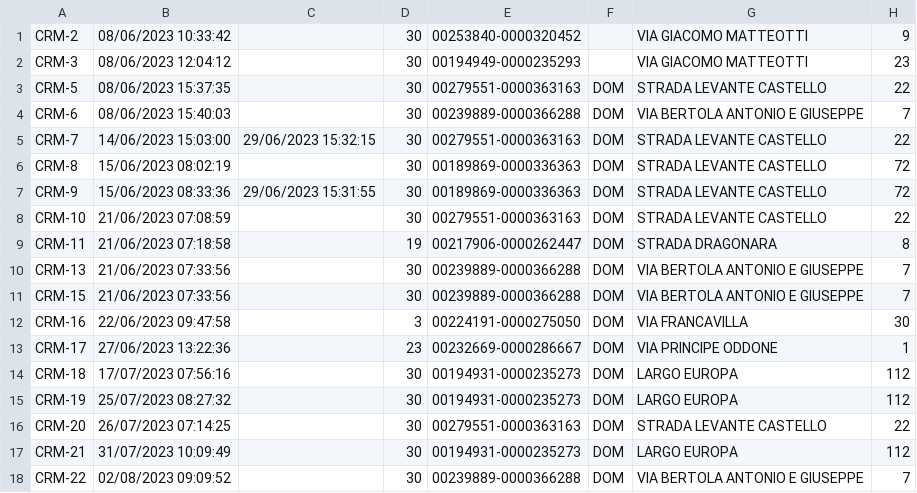
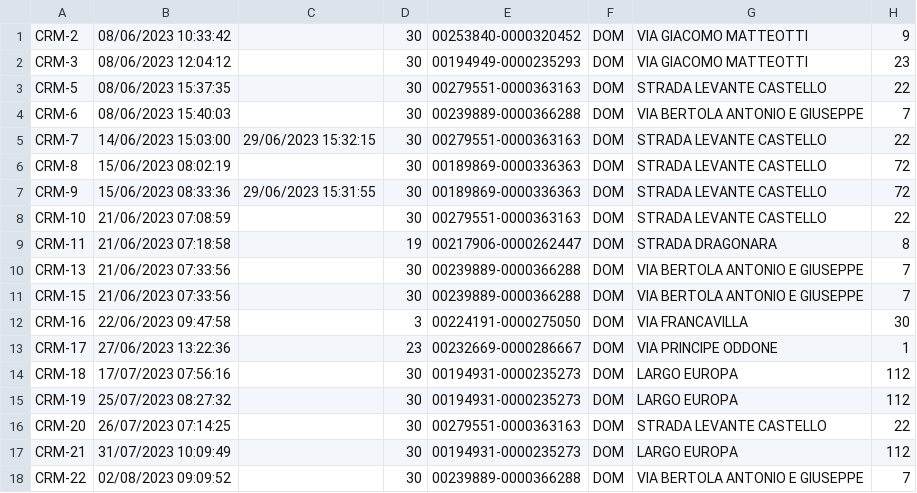
Before and after one commit to cedgestioneambiente/GaCloudServer.Admin, a CSV file: GaCloudServer.Jobs/Storage/EXPORT_TICKET_MAGAZZINO.csv, drawn as a sheet; only a part is shown; the diff names each change by its address in the sheet, - before the commit and + after, or states it on an @@ line.

```diff
--- a/GaCloudServer.Jobs/Storage/EXPORT_TICKET_MAGAZZINO.csv
+++ b/GaCloudServer.Jobs/Storage/EXPORT_TICKET_MAGAZZINO.csv
-F1:F2: (empty)
+F1:F2: DOM
```
Also changed, not shown: GaCloudServer.Jobs/Storage/EXPORT_TICKET_CONTACT_CENTER.csv, 15 other files.
